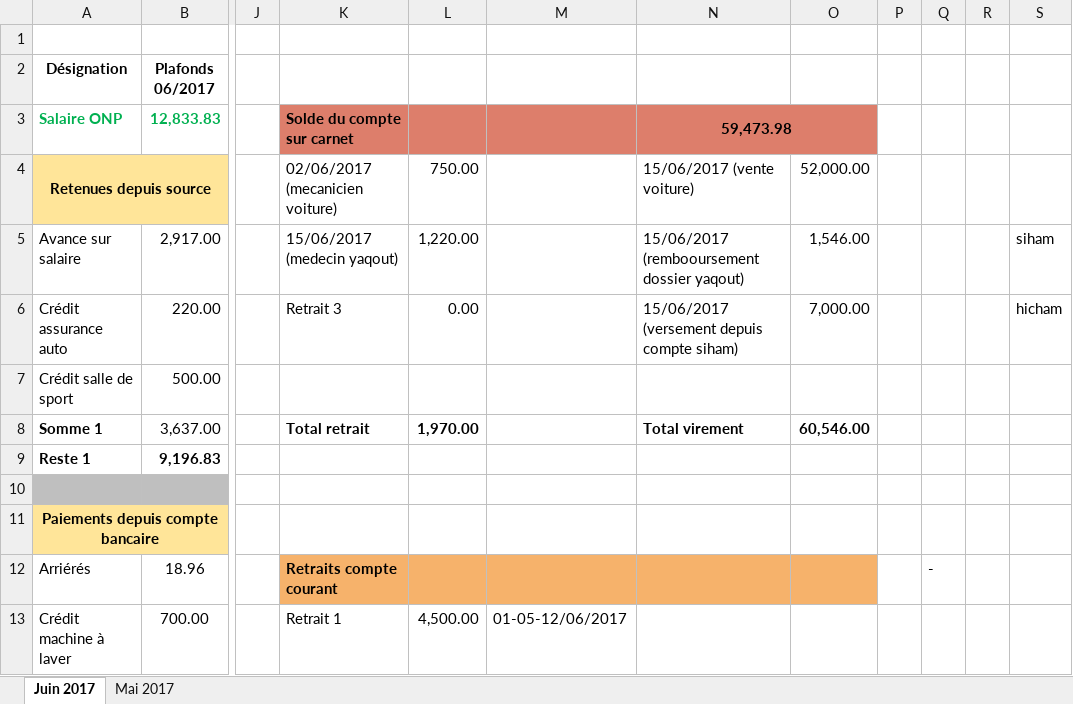
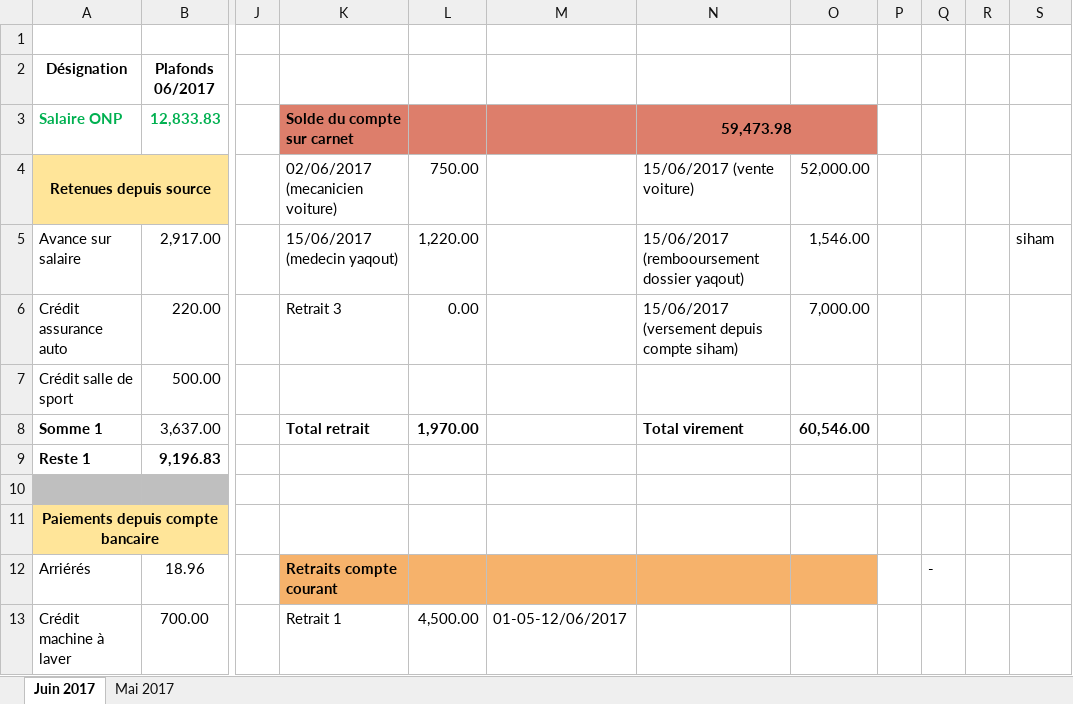
Before and after one commit to zaait/depenses, an Excel workbook: Dépenses.xlsx, sheet Juin 2017, drawn as a sheet; only a part is shown, gaps mark what is left out; values as stored, in another font and other column widths than the file's, no borders; conditional formats not drawn; the diff names each change by its address in the sheet, - before the commit and + after, or states it on an @@ line.

Commit message:
remove mot hicham

```diff
--- a/Dépenses.xlsx (sheet Juin 2017)
+++ b/Dépenses.xlsx (sheet Juin 2017)
-S6: hicham
+S6: (empty)
```
